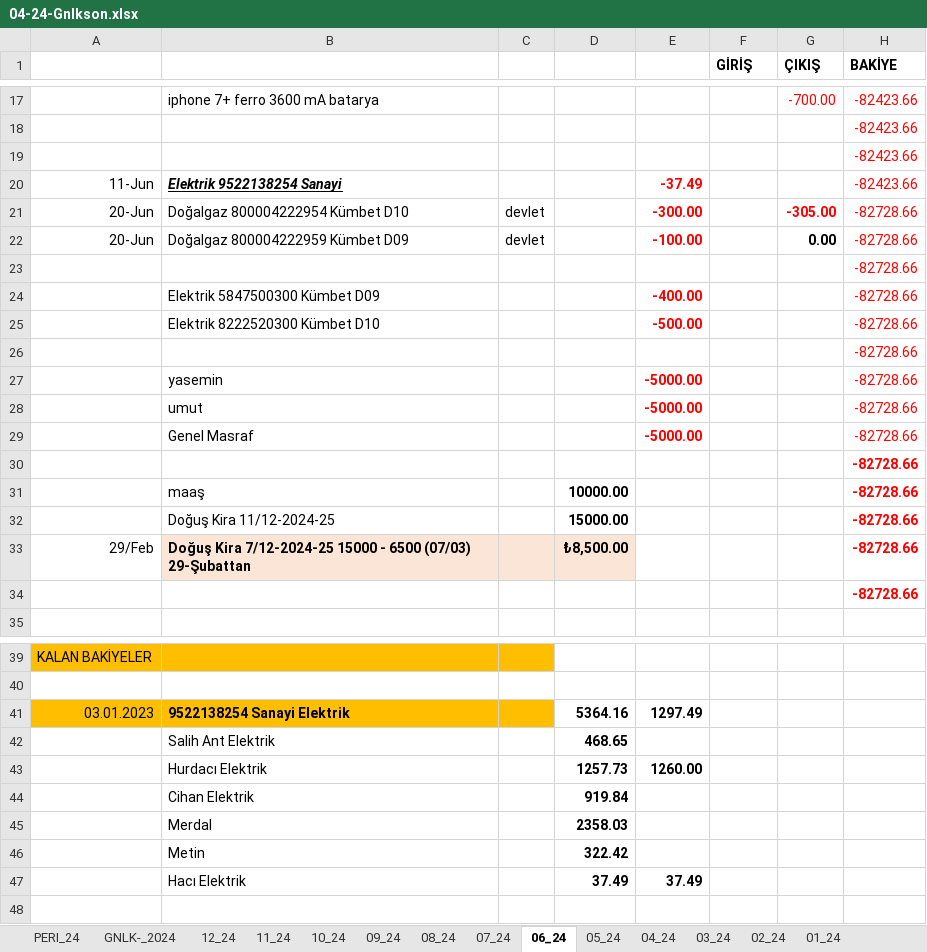
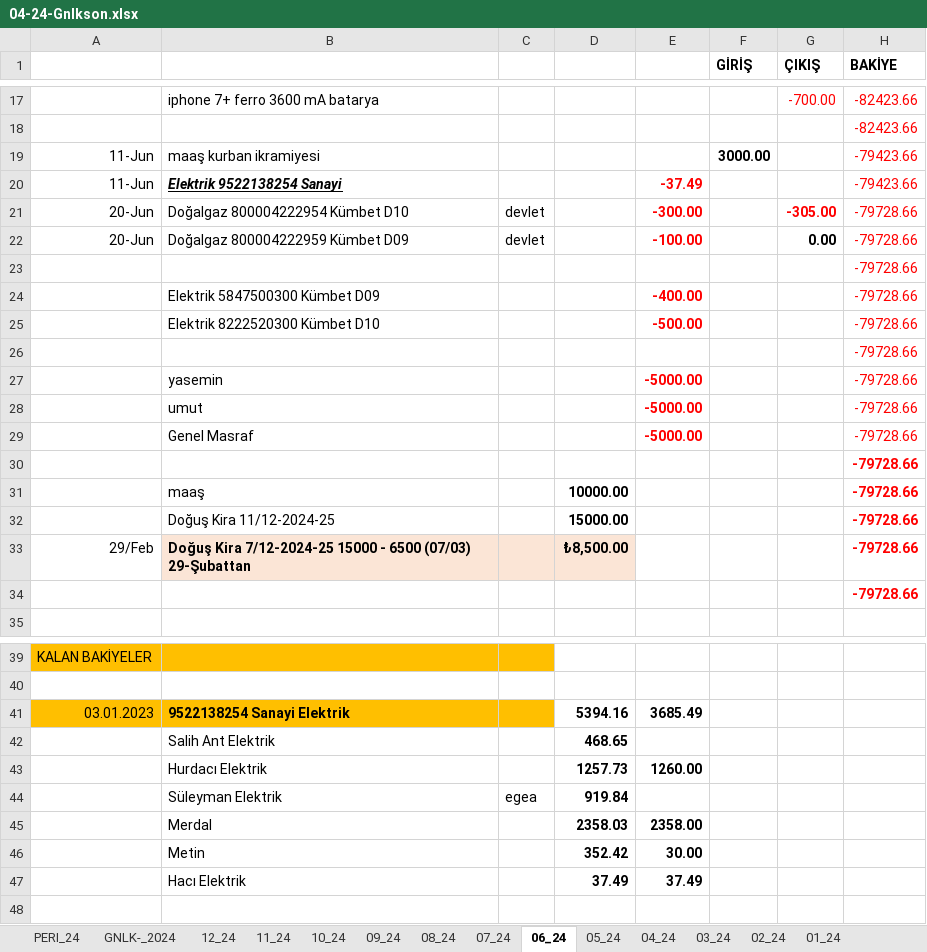
Before and after one commit to roboturx/tdy, an Excel workbook: 04-24-Gnlkson.xlsx, sheet 06_24, drawn as a sheet; only a part is shown, gaps mark what is left out; values as stored, in another font and other column widths than the file's, no borders; removed rows and columns are numbered as before the commit, all else as after; the diff covers the shown part only; the diff names each change by its address in the sheet, - before the commit and + after, or states it on an @@ line.

Commit message:
committed 20240611

```diff
--- a/04-24-Gnlkson.xlsx (sheet 06_24)
+++ b/04-24-Gnlkson.xlsx (sheet 06_24)
-row 19:  |  |  |  |  |  |  | -82423.66
+row 19: 11-Jun | maaş kurban ikramiyesi |  |  |  | 3000.00 |  | -79423.66
-H20 (BAKİYE): -82423.66
+H20 (BAKİYE): -79423.66
-H21:H34 (BAKİYE): -82728.66
+H21:H34 (BAKİYE): -79728.66
-D41: 5364.16
+D41: 5394.16
-E41: 1297.49
+E41: 3685.49
-row 44:  | Cihan Elektrik |  | 919.84
+row 44:  | Süleyman Elektrik | egea | 919.84
-E45: (empty)
+E45: 2358.00
-row 46:  | Metin |  | 322.42
+row 46:  | Metin |  | 352.42 | 30.00
```
Also changed, not shown: 5 edited cells elsewhere in this sheet, sheet GNLK-_2024, sheet 07_24.
